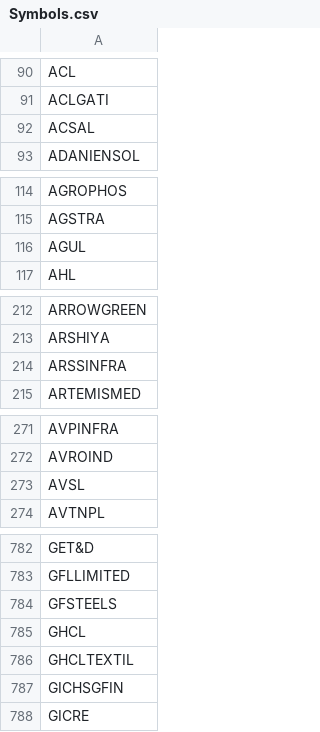
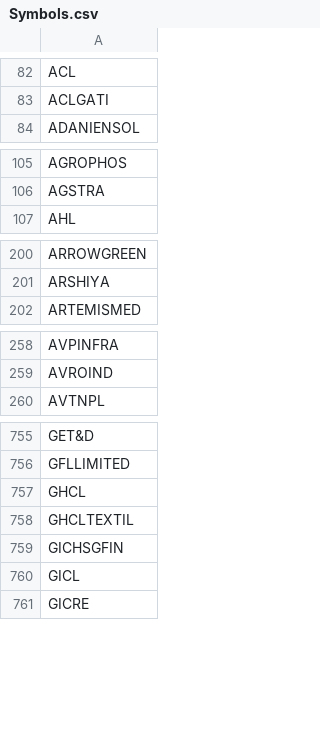
Before and after one commit to nikunjbaheti/NSE-Insider-Trading, a CSV file: Symbols.csv, drawn as a sheet; only a part is shown, gaps mark what is left out; removed rows and columns are numbered as before the commit, all else as after; the diff covers the shown part only; the diff names each change by its address in the sheet, - before the commit and + after, or states it on an @@ line.

```diff
--- a/Symbols.csv
+++ b/Symbols.csv
-row 92: ACSAL
-row 116: AGUL
-row 214: ARSSINFRA
-row 273: AVSL
-row 784: GFSTEELS
+row 760: GICL
```
Also changed, not shown: 12 added rows, 51 removed rows and 5 edited cells elsewhere in this file.
